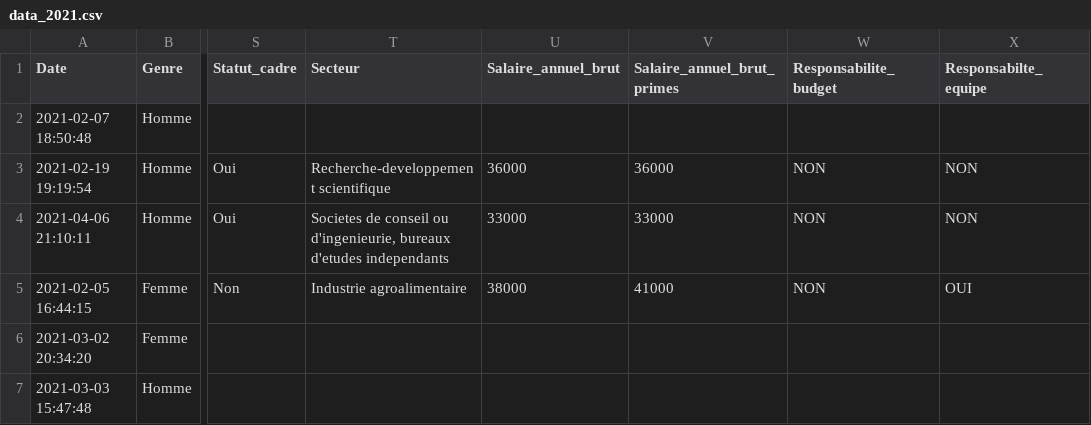
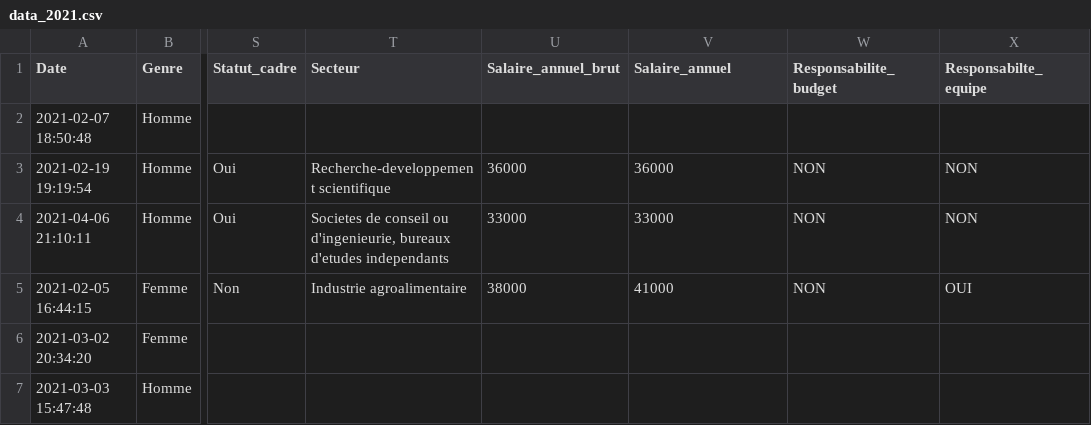
Before and after one commit to nicolas-goyon/ProjetDataScience, a CSV file: data/data_2021.csv, drawn as a sheet; only a part is shown, gaps mark what is left out; the diff names each change by its address in the sheet, - before the commit and + after, or states it on an @@ line.

Commit message:
Update data_2021.csv

```diff
--- a/data/data_2021.csv
+++ b/data/data_2021.csv
-V1: Salaire_annuel_brut_primes
+V1: Salaire_annuel
```
